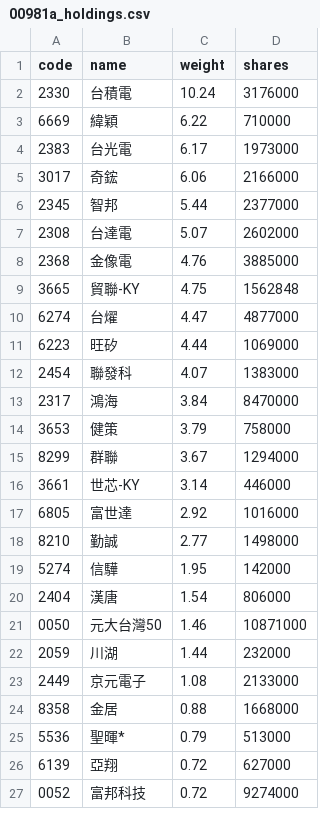
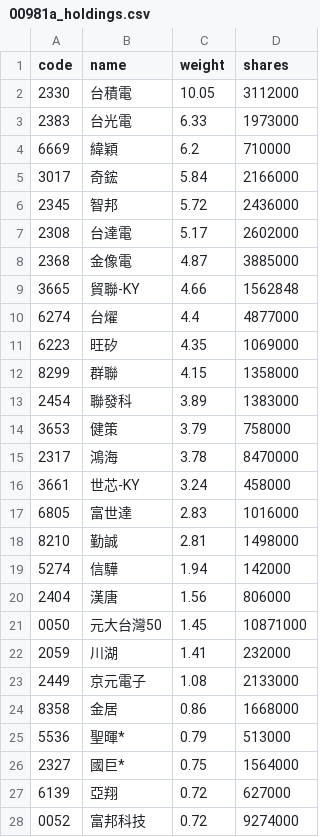
Before and after one commit to eceeff/etf_bot_for00981a, a CSV file: 00981a_holdings.csv, drawn as a sheet; only a part is shown; the diff covers the shown part only.

```diff
--- a/00981a_holdings.csv
+++ b/00981a_holdings.csv
@@ -1,26 +1,27 @@
 code,name,weight,shares
-2330,台積電,10.24,3176000
-6669,緯穎,6.22,710000
-2383,台光電,6.17,1973000
-3017,奇鋐,6.06,2166000
-2345,智邦,5.44,2377000
-2308,台達電,5.07,2602000
-2368,金像電,4.76,3885000
-3665,貿聯-KY,4.75,1562848
-6274,台燿,4.47,4877000
-6223,旺矽,4.44,1069000
-2454,聯發科,4.07,1383000
-2317,鴻海,3.84,8470000
+2330,台積電,10.05,3112000
+2383,台光電,6.33,1973000
+6669,緯穎,6.2,710000
+3017,奇鋐,5.84,2166000
+2345,智邦,5.72,2436000
+2308,台達電,5.17,2602000
+2368,金像電,4.87,3885000
+3665,貿聯-KY,4.66,1562848
+6274,台燿,4.4,4877000
+6223,旺矽,4.35,1069000
+8299,群聯,4.15,1358000
+2454,聯發科,3.89,1383000
 3653,健策,3.79,758000
-8299,群聯,3.67,1294000
-3661,世芯-KY,3.14,446000
-6805,富世達,2.92,1016000
-8210,勤誠,2.77,1498000
-5274,信驊,1.95,142000
-2404,漢唐,1.54,806000
-0050,元大台灣50,1.46,10871000
-2059,川湖,1.44,232000
+2317,鴻海,3.78,8470000
+3661,世芯-KY,3.24,458000
+6805,富世達,2.83,1016000
+8210,勤誠,2.81,1498000
+5274,信驊,1.94,142000
+2404,漢唐,1.56,806000
+0050,元大台灣50,1.45,10871000
+2059,川湖,1.41,232000
 2449,京元電子,1.08,2133000
-8358,金居,0.88,1668000
+8358,金居,0.86,1668000
 5536,聖暉*,0.79,513000
+2327,國巨*,0.75,1564000
 6139,亞翔,0.72,627000
```
Also changed, not shown: 3 added rows, 4 removed rows and 7 edited cells elsewhere in this file.
